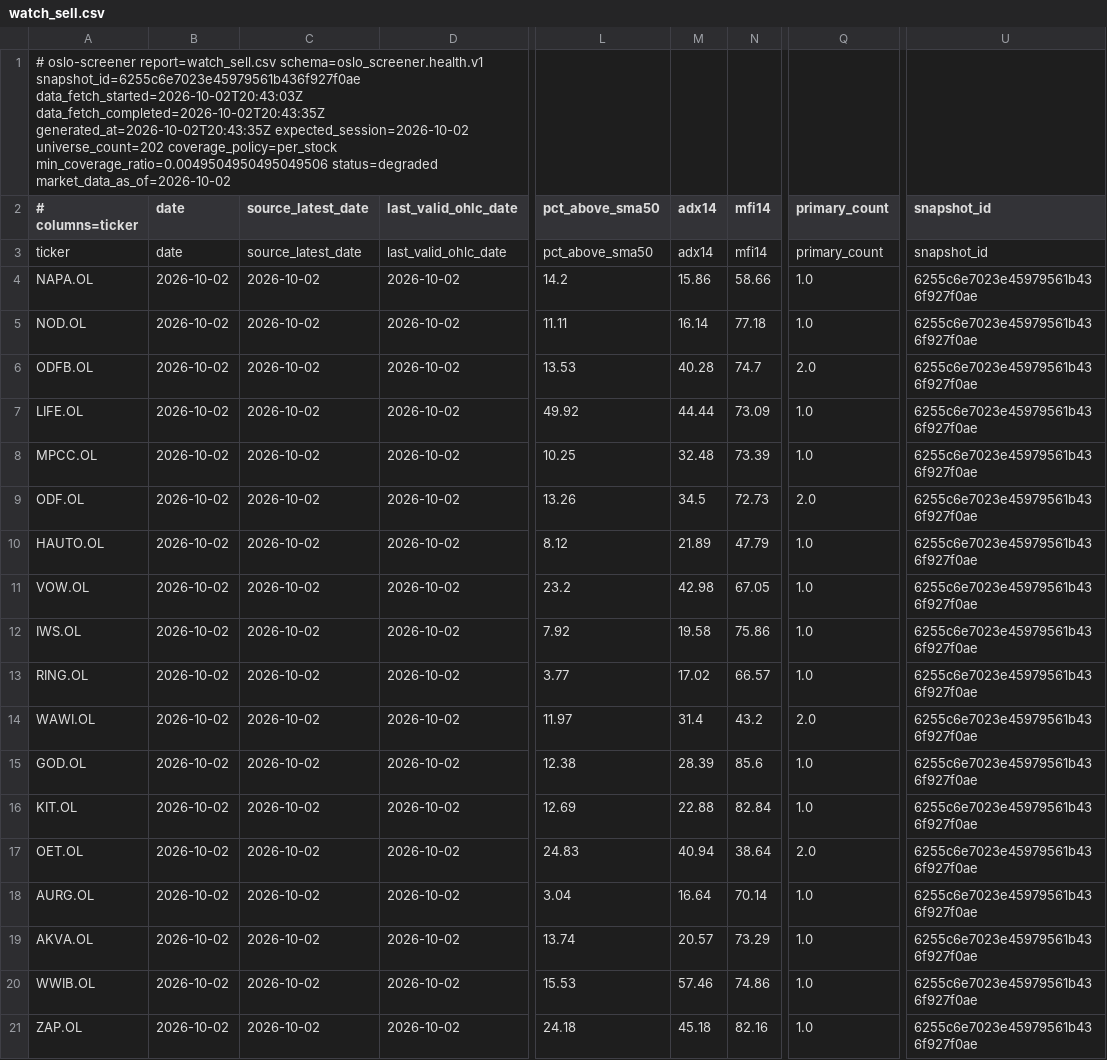
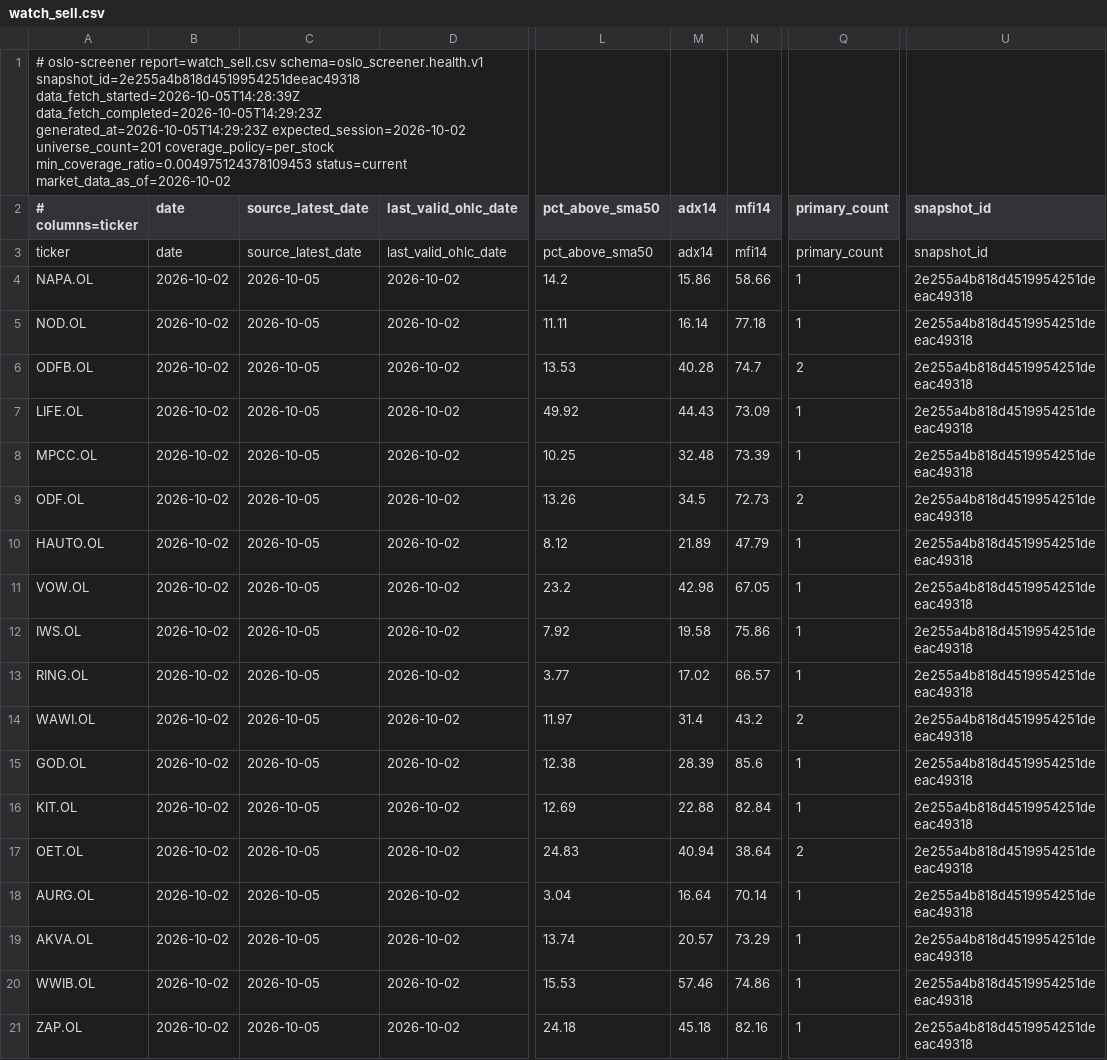
Before and after one commit to keresell-coder/oslo-screener, a CSV file: watch_sell.csv, drawn as a sheet; only a part is shown, gaps mark what is left out; the diff names each change by its address in the sheet, - before the commit and + after, or states it on an @@ line.

```diff
--- a/watch_sell.csv
+++ b/watch_sell.csv
-A1 (# columns=ticker): …report=watch_sell.csv schema=oslo_screener.health.v1 snapshot_id=6255c6e7023e45979561b436f927f0ae data_fetch_started=2026-10-02T20:43:03Z data_fetch_completed=2026-10-02T20:43:35Z generated_at=2026-10-02T20:43:35Z expected_session=2026-10-02 universe_count=202 coverage_policy=per_stock min_coverage_ratio=0.0049504950495049506 status=degraded market_data_as_of=2026-10-02
+A1 (# columns=ticker): …report=watch_sell.csv schema=oslo_screener.health.v1 snapshot_id=2e255a4b818d4519954251deeac49318 data_fetch_started=2026-10-05T14:28:39Z data_fetch_completed=2026-10-05T14:29:23Z generated_at=2026-10-05T14:29:23Z expected_session=2026-10-02 universe_count=201 coverage_policy=per_stock min_coverage_ratio=0.004975124378109453 status=current market_data_as_of=2026-10-02
-C4:C21 (source_latest_date): 2026-10-02
+C4:C21 (source_latest_date): 2026-10-05
-Q4:Q5 (primary_count): 1.0
+Q4:Q5 (primary_count): 1
-U4:U21 (snapshot_id): 6255c6e7023e45979561b436f927f0ae
+U4:U21 (snapshot_id): 2e255a4b818d4519954251deeac49318
-Q6 (primary_count): 2.0
+Q6 (primary_count): 2
-M7 (adx14): 44.44
+M7 (adx14): 44.43
-Q7:Q8 (primary_count): 1.0
+Q7:Q8 (primary_count): 1
-Q9 (primary_count): 2.0
+Q9 (primary_count): 2
-Q10:Q13 (primary_count): 1.0
+Q10:Q13 (primary_count): 1
-Q14 (primary_count): 2.0
+Q14 (primary_count): 2
-Q15:Q16 (primary_count): 1.0
+Q15:Q16 (primary_count): 1
-Q17 (primary_count): 2.0
+Q17 (primary_count): 2
-Q18:Q21 (primary_count): 1.0
+Q18:Q21 (primary_count): 1
```
Also changed, not shown: buy.csv, sell.csv, 7 other files.
